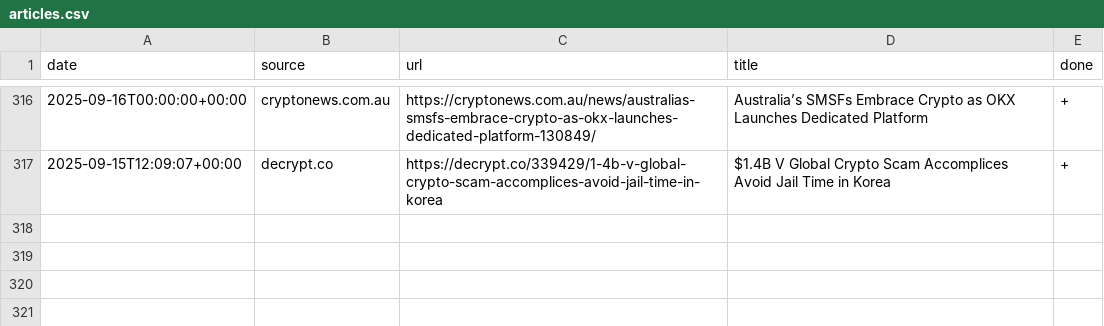
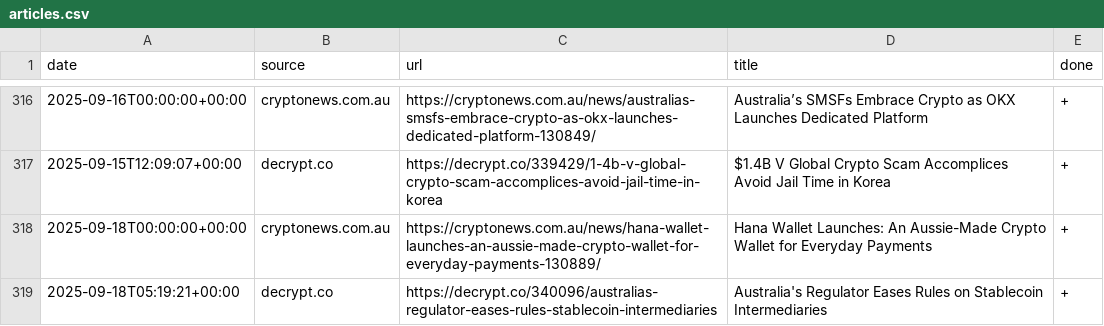
Before and after one commit to konashevich/ozcryptonews, a CSV file: articles.csv, drawn as a sheet; only a part is shown, gaps mark what is left out.

Commit message:
Update articles.csv

```diff
--- a/articles.csv
+++ b/articles.csv
@@ -317 +317,3 @@ date,source,url,title,done
 2025-09-15T12:09:07+00:00,decrypt.co,https://decrypt.co/339429/1-4b-v-global-crypto-scam-accomplices-avoid-jail-time-in-korea,$1.4B V Global Crypto Scam Accomplices Avoid Jail Time in Korea,+
+2025-09-18T00:00:00+00:00,cryptonews.com.au,https://cryptonews.com.au/news/hana-wallet-launches-an-aussie-made-crypto-wallet-for-everyday-payments-130889/,Hana Wallet Launches: An Aussie-Made Crypto Wallet for Everyday Payments,+
+2025-09-18T05:19:21+00:00,decrypt.co,https://decrypt.co/340096/australias-regulator-eases-rules-stablecoin-intermediaries,Australia's Regulator Eases Rules on Stablecoin Intermediaries,+
```
